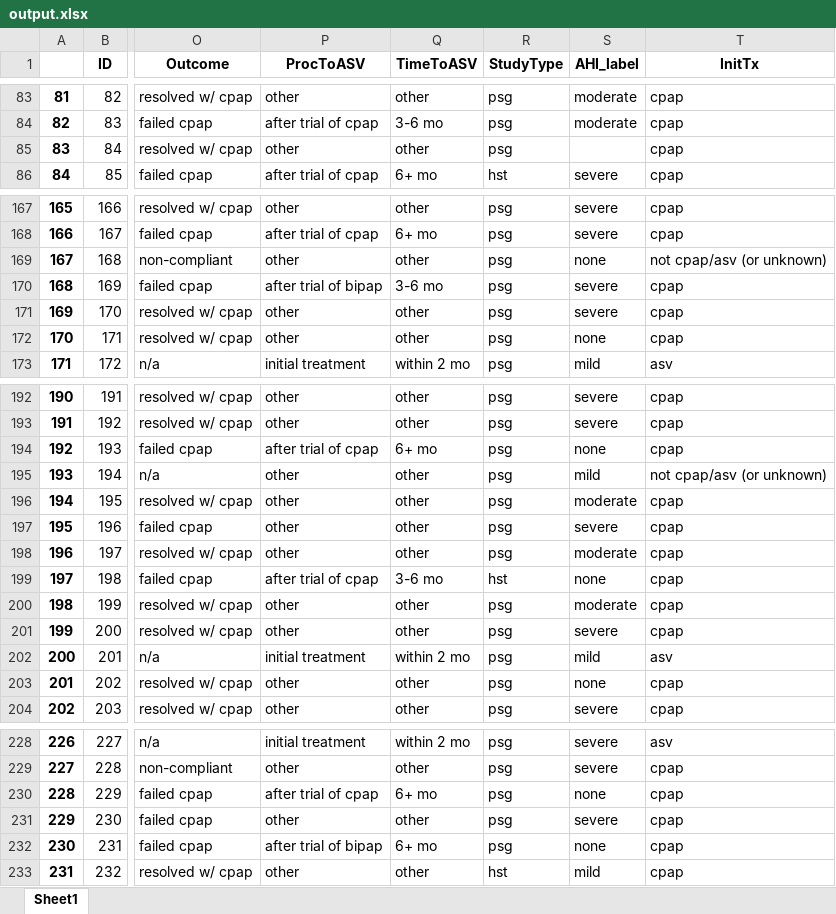
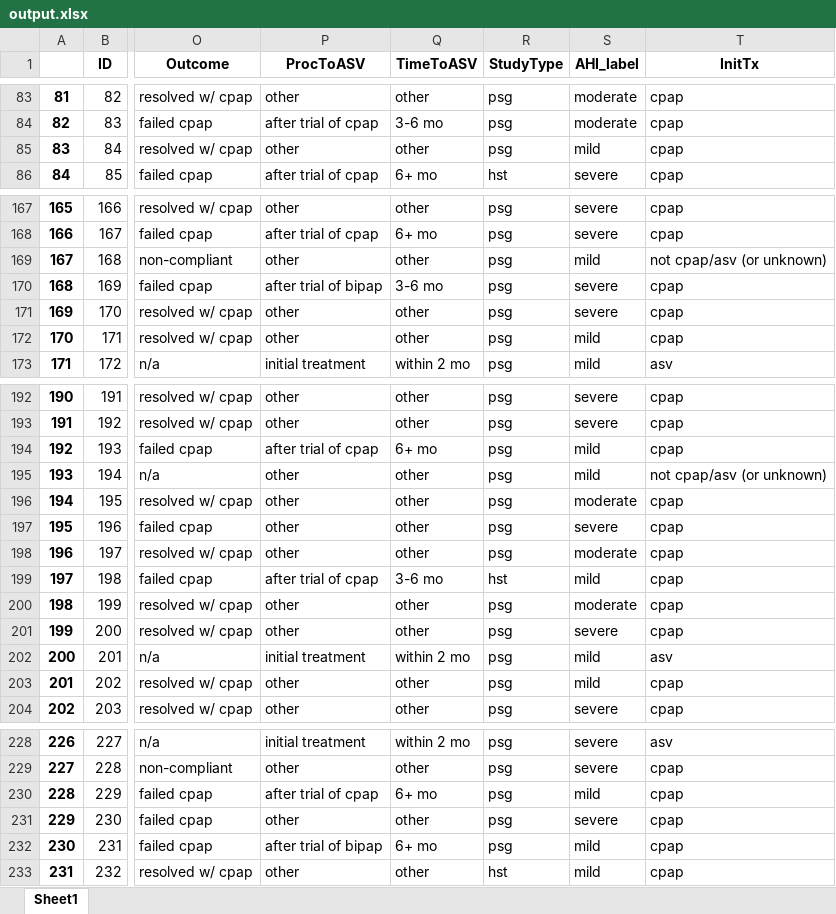
Before and after one commit to reblocke/CSA, an Excel workbook: output.xlsx, sheet Sheet1, drawn as a sheet; only a part is shown, gaps mark what is left out; values as stored, in another font and other column widths than the file's, no borders; the diff covers the shown part only; the diff names each change by its address in the sheet, - before the commit and + after, or states it on an @@ line.

```diff
--- a/output.xlsx (sheet Sheet1)
+++ b/output.xlsx (sheet Sheet1)
-S85 (AHI_label): (empty)
+S85 (AHI_label): mild
-S169 (AHI_label): none
+S169 (AHI_label): mild
-S172 (AHI_label): none
+S172 (AHI_label): mild
-S194 (AHI_label): none
+S194 (AHI_label): mild
-S199 (AHI_label): none
+S199 (AHI_label): mild
-S203 (AHI_label): none
+S203 (AHI_label): mild
-S230 (AHI_label): none
+S230 (AHI_label): mild
-S232 (AHI_label): none
+S232 (AHI_label): mild
```
Also changed, not shown: 3 edited cells elsewhere in this sheet, coded_output.xlsx, 7 other files.
